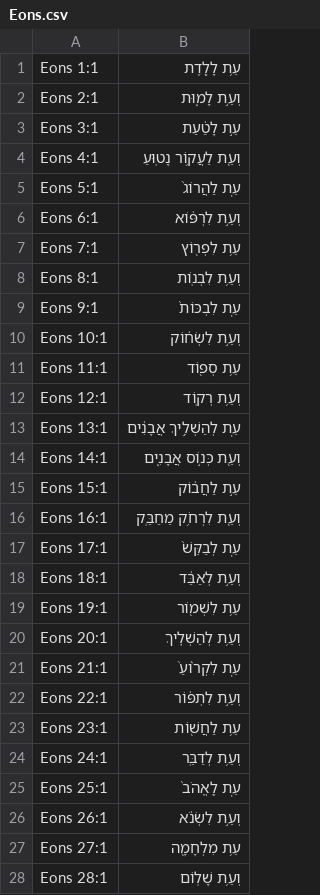
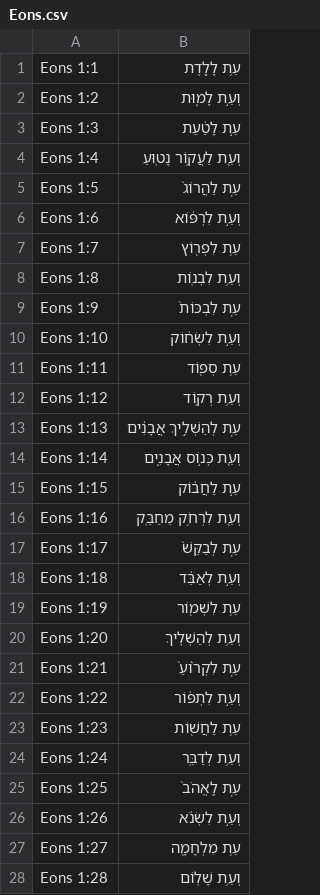
Before and after one commit to moshegc/whatsmyverse, a CSV file: bible-reading-app/public/data/Eons.csv, drawn as a sheet.

```diff
--- a/bible-reading-app/public/data/Eons.csv
+++ b/bible-reading-app/public/data/Eons.csv
@@ -1,28 +1,28 @@
 Eons 1:1, עֵ֥ת לָלֶ֖דֶת
-Eons 2:1, וְעֵ֣ת לָמ֑וּת
-Eons 3:1, עֵ֣ת לָטַ֔עַת
-Eons 4:1, וְעֵ֖ת לַעֲק֥וֹר נָטֽוּעַ
-Eons 5:1, עֵ֤ת לַהֲרוֹג֙
-Eons 6:1, וְעֵ֣ת לִרְפּ֔וֹא
-Eons 7:1, עֵ֥ת לִפְר֖וֹץ
-Eons 8:1, וְעֵ֥ת לִבְנֽוֹת
-Eons 9:1, עֵ֤ת לִבְכּוֹת֙
-Eons 10:1, וְעֵ֣ת לִשְׂח֔וֹק
-Eons 11:1, עֵ֥ת סְפ֖וֹד
-Eons 12:1, וְעֵ֥ת רְקֽוֹד
-Eons 13:1, עֵ֚ת לְהַשְׁלִ֣יךְ אֲבָנִ֔ים
-Eons 14:1, וְעֵ֖ת כְּנ֣וֹס אֲבָנִ֑ים
-Eons 15:1, עֵ֣ת לַחֲב֔וֹק
-Eons 16:1, וְעֵ֖ת לִרְחֹ֥ק מֵחַבֵּֽק
-Eons 17:1, עֵ֤ת לְבַקֵּשׁ֙
-Eons 18:1, וְעֵ֣ת לְאַבֵּ֔ד
-Eons 19:1, עֵ֥ת לִשְׁמ֖וֹר
-Eons 20:1, וְעֵ֥ת לְהַשְׁלִֽיךְ
-Eons 21:1, עֵ֤ת לִקְר֙וֹעַ֙
-Eons 22:1, וְעֵ֣ת לִתְפּ֔וֹר
-Eons 23:1, עֵ֥ת לַחֲשׁ֖וֹת
-Eons 24:1, וְעֵ֥ת לְדַבֵּֽר
-Eons 25:1, עֵ֤ת לֶֽאֱהֹב֙
-Eons 26:1, וְעֵ֣ת לִשְׂנֹ֔א
-Eons 27:1, עֵ֥ת מִלְחָמָ֖ה
-Eons 28:1, וְעֵ֥ת שָׁלֽוֹם
+Eons 1:2, וְעֵ֣ת לָמ֑וּת
+Eons 1:3, עֵ֣ת לָטַ֔עַת
+Eons 1:4, וְעֵ֖ת לַעֲק֥וֹר נָטֽוּעַ
+Eons 1:5, עֵ֤ת לַהֲרוֹג֙
+Eons 1:6, וְעֵ֣ת לִרְפּ֔וֹא
+Eons 1:7, עֵ֥ת לִפְר֖וֹץ
+Eons 1:8, וְעֵ֥ת לִבְנֽוֹת
+Eons 1:9, עֵ֤ת לִבְכּוֹת֙
+Eons 1:10, וְעֵ֣ת לִשְׂח֔וֹק
+Eons 1:11, עֵ֥ת סְפ֖וֹד
+Eons 1:12, וְעֵ֥ת רְקֽוֹד
+Eons 1:13, עֵ֚ת לְהַשְׁלִ֣יךְ אֲבָנִ֔ים
+Eons 1:14, וְעֵ֖ת כְּנ֣וֹס אֲבָנִ֑ים
+Eons 1:15, עֵ֣ת לַחֲב֔וֹק
+Eons 1:16, וְעֵ֖ת לִרְחֹ֥ק מֵחַבֵּֽק
+Eons 1:17, עֵ֤ת לְבַקֵּשׁ֙
+Eons 1:18, וְעֵ֣ת לְאַבֵּ֔ד
+Eons 1:19, עֵ֥ת לִשְׁמ֖וֹר
+Eons 1:20, וְעֵ֥ת לְהַשְׁלִֽיךְ
+Eons 1:21, עֵ֤ת לִקְר֙וֹעַ֙
+Eons 1:22, וְעֵ֣ת לִתְפּ֔וֹר
+Eons 1:23, עֵ֥ת לַחֲשׁ֖וֹת
+Eons 1:24, וְעֵ֥ת לְדַבֵּֽר
+Eons 1:25, עֵ֤ת לֶֽאֱהֹב֙
+Eons 1:26, וְעֵ֣ת לִשְׂנֹ֔א
+Eons 1:27, עֵ֥ת מִלְחָמָ֖ה
+Eons 1:28, וְעֵ֥ת שָׁלֽוֹם
```
Also changed, not shown: 2 other files.
